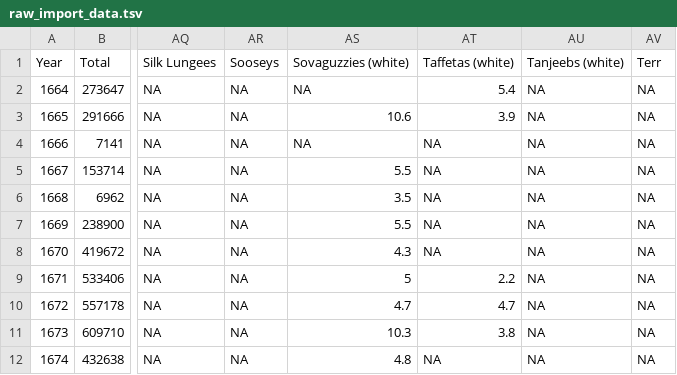
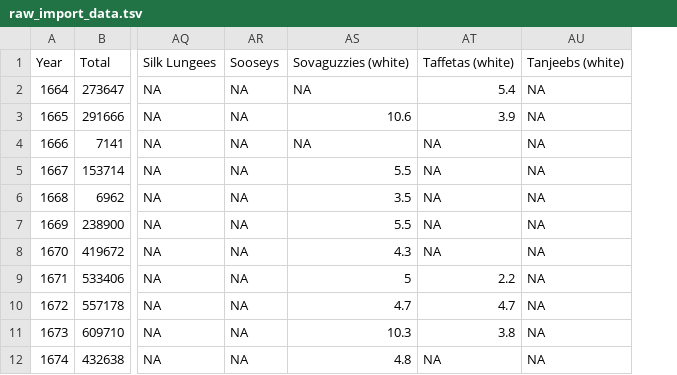
Before and after one commit to fabianaiolfi/calicoes, a TSV file: data/raw_import_data.tsv, drawn as a sheet; only a part is shown, gaps mark what is left out; the diff names each change by its address in the sheet, - before the commit and + after, or states it on an @@ line.

Commit message:
Removed Terr from import data

```diff
--- a/data/raw_import_data.tsv
+++ b/data/raw_import_data.tsv
-column AV, rows 1-12: Terr | NA | NA | NA | NA | NA | NA | NA | NA | NA | NA | NA
```
Also changed, not shown: 2 other files.
